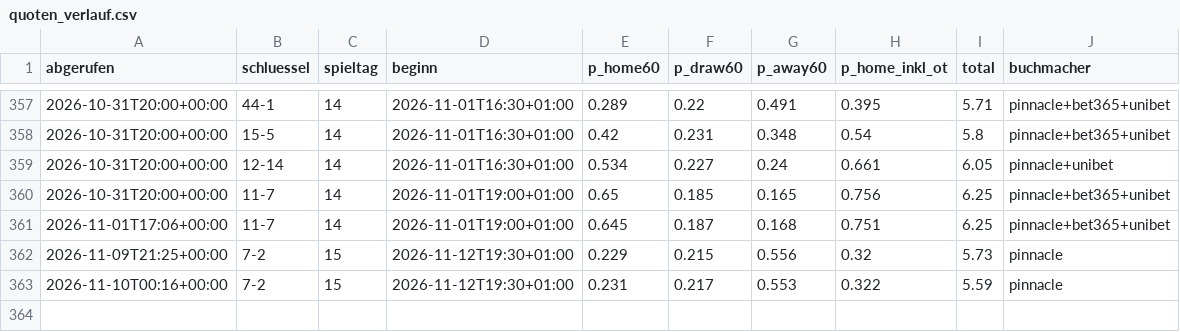
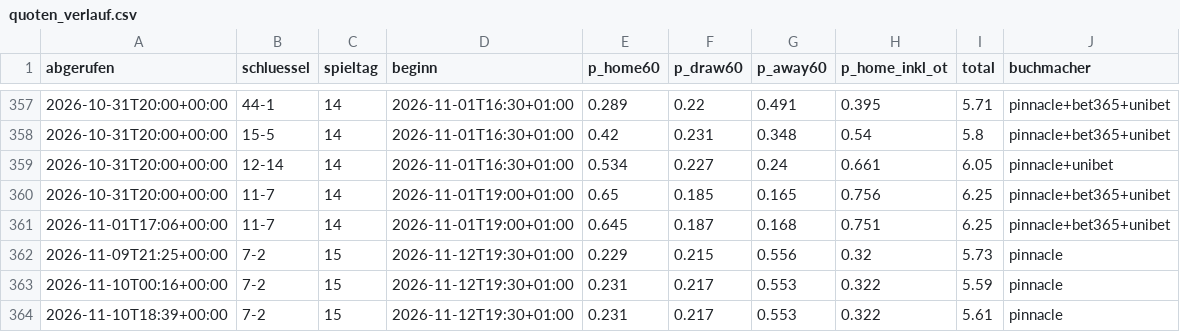
Before and after one commit to machi239/del-fantasy, a CSV file: data/quoten_verlauf.csv, drawn as a sheet; only a part is shown, gaps mark what is left out.

```diff
--- a/data/quoten_verlauf.csv
+++ b/data/quoten_verlauf.csv
@@ -363 +363,2 @@ abgerufen,schluessel,spieltag,beginn,p_home60,p_draw60,p_away60,p_home_inkl_ot,t
 2026-11-10T00:16+00:00,7-2,15,2026-11-12T19:30+01:00,0.231,0.217,0.553,0.322,5.59,pinnacle
+2026-11-10T18:39+00:00,7-2,15,2026-11-12T19:30+01:00,0.231,0.217,0.553,0.322,5.61,pinnacle
```
Also changed, not shown: 1 other file.
